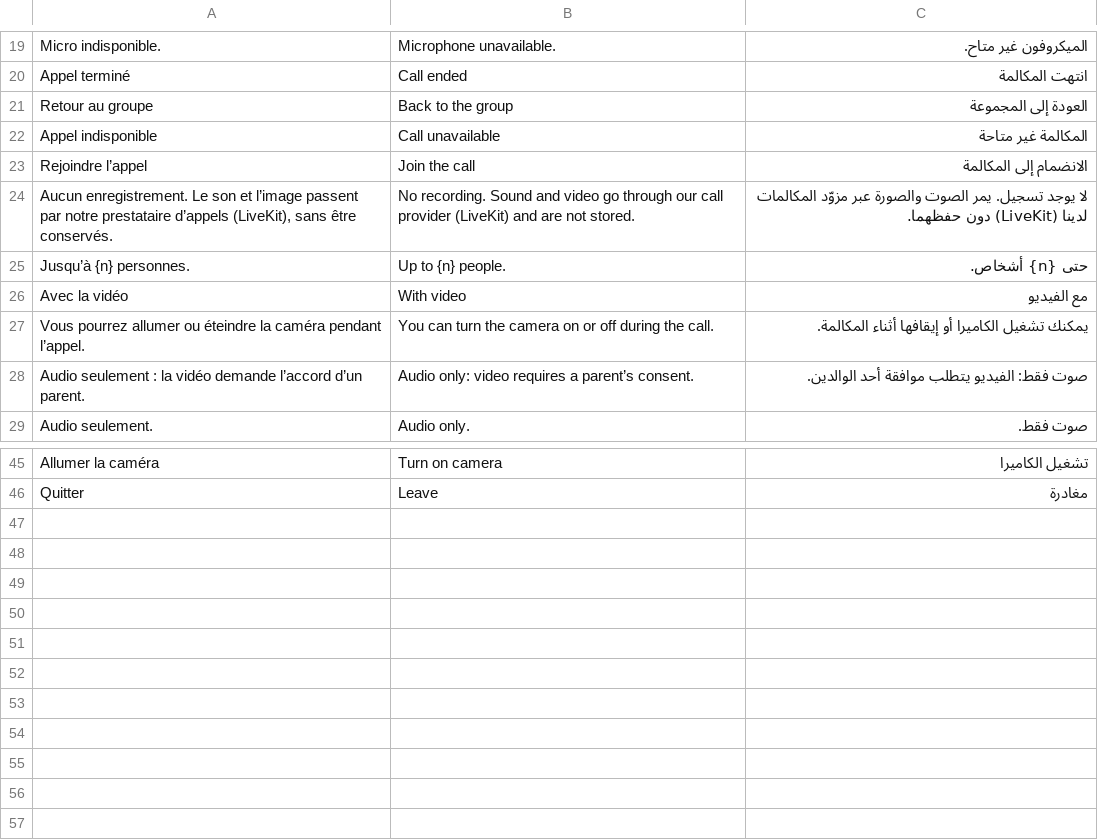
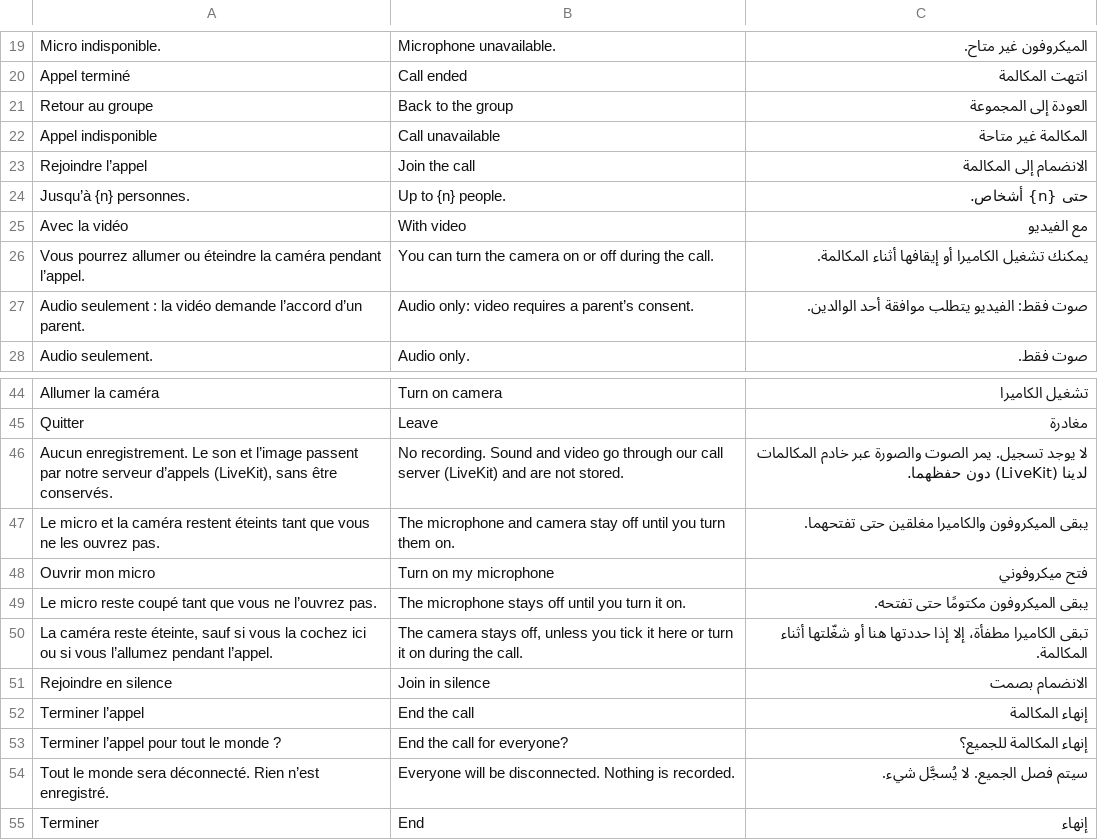
Before and after one commit to mohamadalhabib92/zikru, a TSV file: i18n/ui-19-appels-ecran.tsv, drawn as a sheet; only a part is shown, gaps mark what is left out.

```diff
--- a/i18n/ui-19-appels-ecran.tsv
+++ b/i18n/ui-19-appels-ecran.tsv
@@ -23,3 +23,2 @@ Appel indisponible	Call unavailable	المكالمة غير متاحة
 Rejoindre l’appel	Join the call	الانضمام إلى المكالمة
-Aucun enregistrement. Le son et l’image passent par notre prestataire d’appels (LiveKit), sans être conservés.	No recording. Sound and video go through our call provider (LiveKit) and are not stored.	لا يوجد تسجيل. يمر الصوت والصورة عبر مزوّد المكالمات لدينا (LiveKit) دون حفظهما.
 Jusqu’à {n} personnes.	Up to {n} people.	حتى {n} أشخاص.
@@ -46 +45,11 @@ Allumer la caméra	Turn on camera	تشغيل الكاميرا
 Quitter	Leave	مغادرة
+Aucun enregistrement. Le son et l’image passent par notre serveur d’appels (LiveKit), sans être conservés.	No recording. Sound and video go through our call server (LiveKit) and are not stored.	لا يوجد تسجيل. يمر الصوت والصورة عبر خادم المكالمات لدينا (LiveKit) دون حفظهما.
+Le micro et la caméra restent éteints tant que vous ne les ouvrez pas.	The microphone and camera stay off until you turn them on.	يبقى الميكروفون والكاميرا مغلقين حتى تفتحهما.
+Ouvrir mon micro	Turn on my microphone	فتح ميكروفوني
+Le micro reste coupé tant que vous ne l’ouvrez pas.	The microphone stays off until you turn it on.	يبقى الميكروفون مكتومًا حتى تفتحه.
+La caméra reste éteinte, sauf si vous la cochez ici ou si vous l’allumez pendant l’appel.	The camera stays off, unless you tick it here or turn it on during the call.	تبقى الكاميرا مطفأة، إلا إذا حددتها هنا أو شغّلتها أثناء المكالمة.
+Rejoindre en silence	Join in silence	الانضمام بصمت
+Terminer l’appel	End the call	إنهاء المكالمة
+Terminer l’appel pour tout le monde ?	End the call for everyone?	إنهاء المكالمة للجميع؟
+Tout le monde sera déconnecté. Rien n’est enregistré.	Everyone will be disconnected. Nothing is recorded.	سيتم فصل الجميع. لا يُسجَّل شيء.
+Terminer	End	إنهاء
```
Also changed, not shown: i18n/de/ui-19-appels.tsv, 32 other files.
